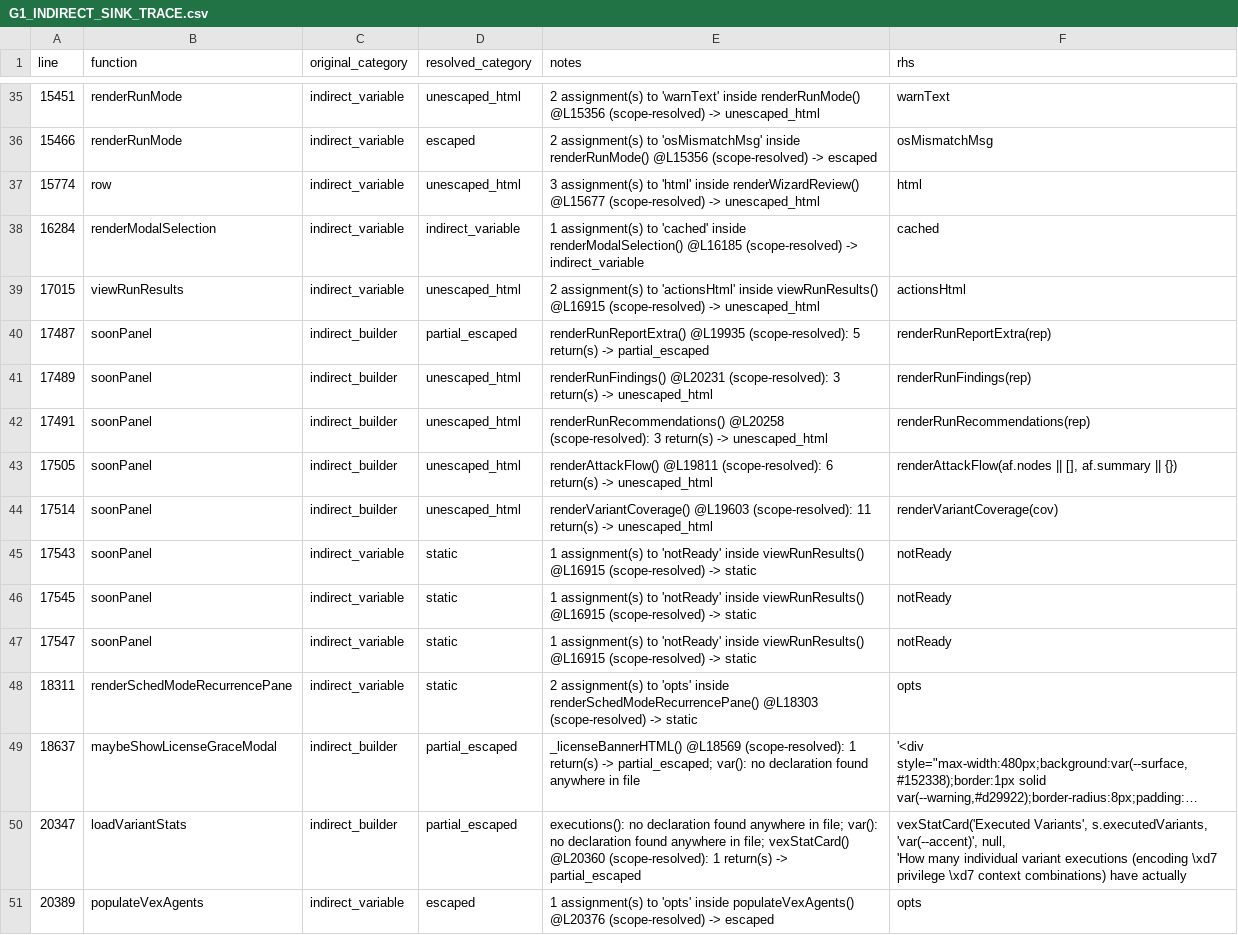
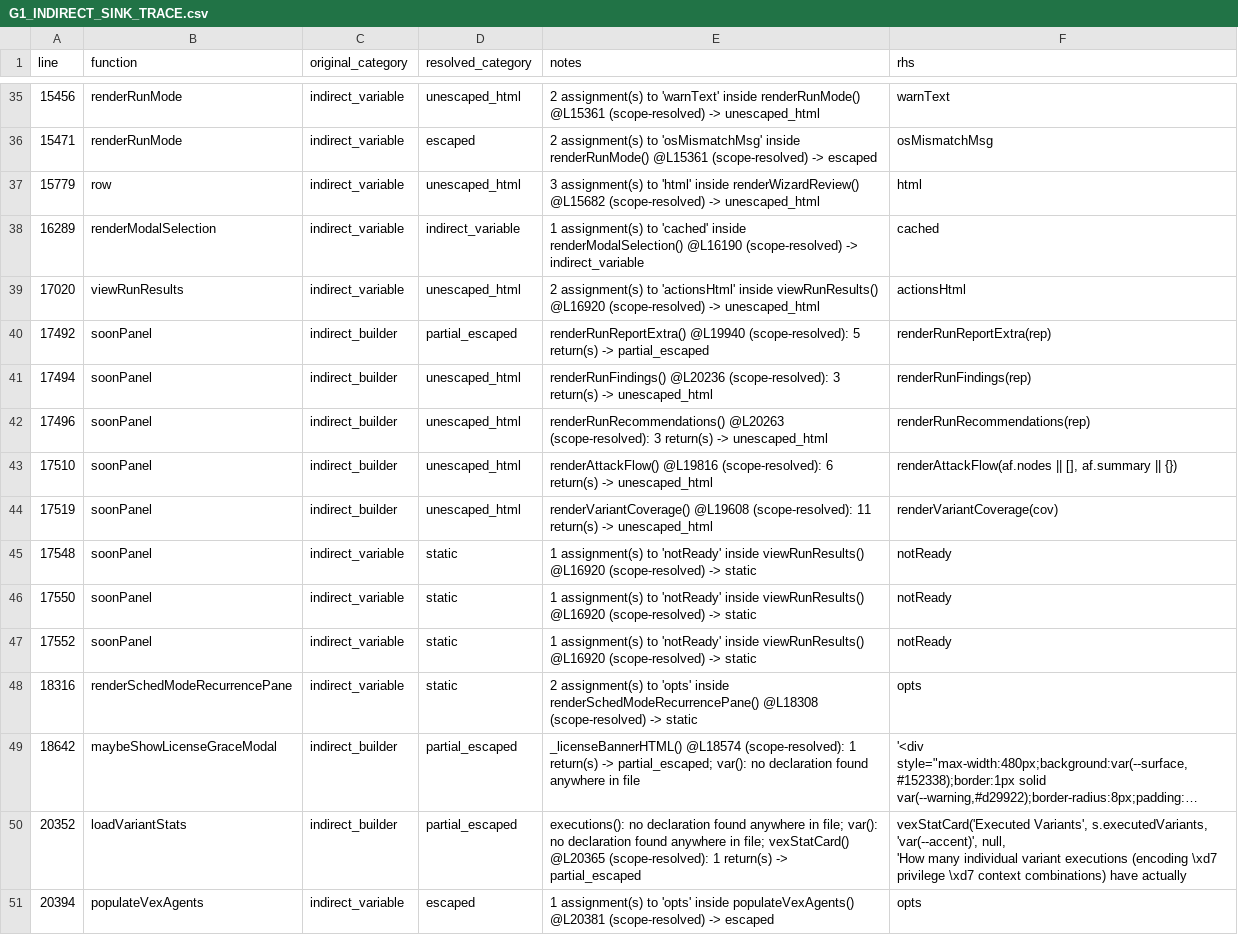
Before and after one commit to mhsse213es/BAS, a CSV file: security/g1/G1_INDIRECT_SINK_TRACE.csv, drawn as a sheet; only a part is shown, gaps mark what is left out; long unchanged cells end in …; the diff covers the shown part only; the diff names each change by its address in the sheet, - before the commit and + after, or states it on an @@ line.

```diff
--- a/security/g1/G1_INDIRECT_SINK_TRACE.csv
+++ b/security/g1/G1_INDIRECT_SINK_TRACE.csv
-A35 (line): 15451
+A35 (line): 15456
-E35 (notes): …inside renderRunMode() @L15356 (scope-resolved) ->…
+E35 (notes): …inside renderRunMode() @L15361 (scope-resolved) ->…
-A36 (line): 15466
+A36 (line): 15471
-E36 (notes): …inside renderRunMode() @L15356 (scope-resolved) ->…
+E36 (notes): …inside renderRunMode() @L15361 (scope-resolved) ->…
-A37 (line): 15774
+A37 (line): 15779
-E37 (notes): …inside renderWizardReview() @L15677 (scope-resolved) ->…
+E37 (notes): …inside renderWizardReview() @L15682 (scope-resolved) ->…
-A38 (line): 16284
+A38 (line): 16289
-E38 (notes): …inside renderModalSelection() @L16185 (scope-resolved) ->…
+E38 (notes): …inside renderModalSelection() @L16190 (scope-resolved) ->…
-A39 (line): 17015
+A39 (line): 17020
-E39 (notes): …inside viewRunResults() @L16915 (scope-resolved) ->…
+E39 (notes): …inside viewRunResults() @L16920 (scope-resolved) ->…
-A40 (line): 17487
+A40 (line): 17492
-E40 (notes): renderRunReportExtra() @L19935 (scope-resolved): 5…
+E40 (notes): renderRunReportExtra() @L19940 (scope-resolved): 5…
-A41 (line): 17489
+A41 (line): 17494
-E41 (notes): renderRunFindings() @L20231 (scope-resolved): 3…
+E41 (notes): renderRunFindings() @L20236 (scope-resolved): 3…
-A42 (line): 17491
+A42 (line): 17496
-E42 (notes): renderRunRecommendations() @L20258 (scope-resolved): 3…
+E42 (notes): renderRunRecommendations() @L20263 (scope-resolved): 3…
-A43 (line): 17505
+A43 (line): 17510
-E43 (notes): renderAttackFlow() @L19811 (scope-resolved): 6…
+E43 (notes): renderAttackFlow() @L19816 (scope-resolved): 6…
-A44 (line): 17514
+A44 (line): 17519
-E44 (notes): renderVariantCoverage() @L19603 (scope-resolved): 11…
+E44 (notes): renderVariantCoverage() @L19608 (scope-resolved): 11…
-A45 (line): 17543
+A45 (line): 17548
-E45:E47 (notes): …inside viewRunResults() @L16915 (scope-resolved) ->…
+E45:E47 (notes): …inside viewRunResults() @L16920 (scope-resolved) ->…
-A46 (line): 17545
+A46 (line): 17550
-A47 (line): 17547
+A47 (line): 17552
-A48 (line): 18311
+A48 (line): 18316
-E48 (notes): …inside renderSchedModeRecurrencePane() @L18303 (scope-resolved) ->…
+E48 (notes): …inside renderSchedModeRecurrencePane() @L18308 (scope-resolved) ->…
-A49 (line): 18637
+A49 (line): 18642
-E49 (notes): _licenseBannerHTML() @L18569 (scope-resolved): 1…
+E49 (notes): _licenseBannerHTML() @L18574 (scope-resolved): 1…
-A50 (line): 20347
+A50 (line): 20352
-E50 (notes): …file; vexStatCard() @L20360 (scope-resolved): 1…
+E50 (notes): …file; vexStatCard() @L20365 (scope-resolved): 1…
-A51 (line): 20389
+A51 (line): 20394
-E51 (notes): …inside populateVexAgents() @L20376 (scope-resolved) ->…
+E51 (notes): …inside populateVexAgents() @L20381 (scope-resolved) ->…
```
Also changed, not shown: 73 edited cells elsewhere in this file, security/g1/G1_FINAL_CLASSIFICATION.csv, security/g1/G1_INNERHTML_SINK_INVENTORY.csv, 6 other files.
